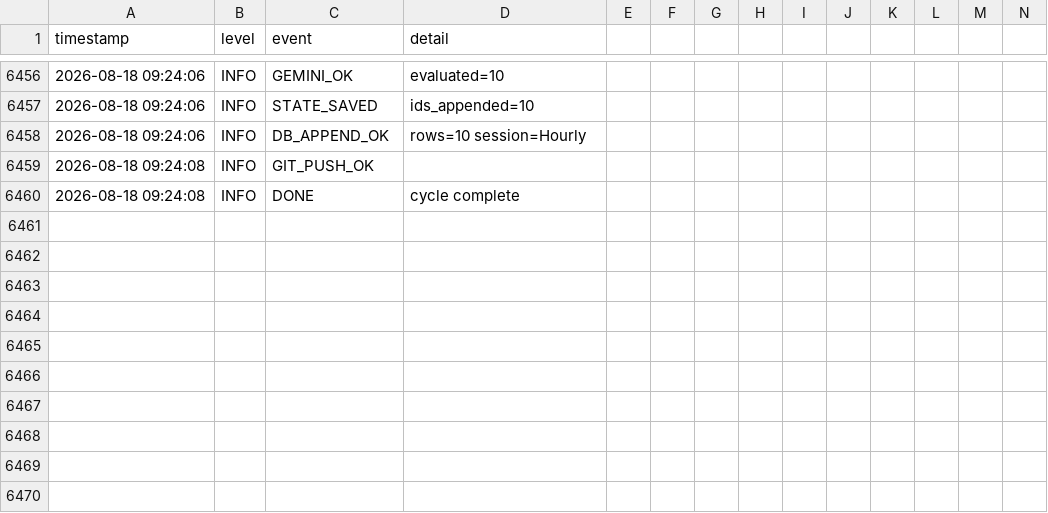
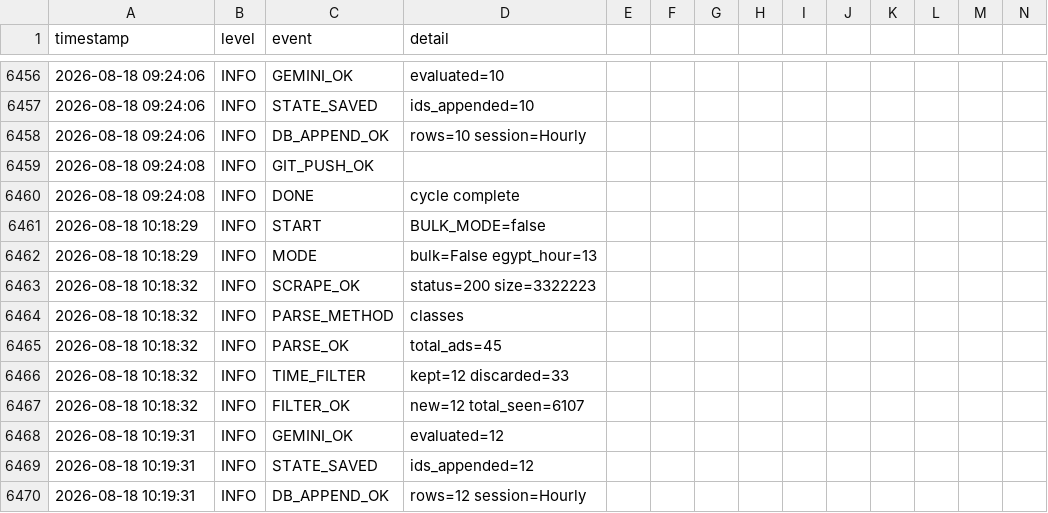
Before and after one commit to mrdarwish78/olxhuntero, a CSV file: system_logs.csv, drawn as a sheet; only a part is shown, gaps mark what is left out; rows hold the shown columns only; the diff names each change by its address in the sheet, - before the commit and + after, or states it on an @@ line.

Commit message:
auto: update state 2026-08-18T10:19:32Z

```diff
--- a/system_logs.csv
+++ b/system_logs.csv
+row 6461: 2026-08-18 10:18:29 | INFO | START | BULK_MODE=false
+row 6462: 2026-08-18 10:18:29 | INFO | MODE | bulk=False egypt_hour=13
+row 6463: 2026-08-18 10:18:32 | INFO | SCRAPE_OK | status=200 size=3322223
+row 6464: 2026-08-18 10:18:32 | INFO | PARSE_METHOD | classes
+row 6465: 2026-08-18 10:18:32 | INFO | PARSE_OK | total_ads=45
+row 6466: 2026-08-18 10:18:32 | INFO | TIME_FILTER | kept=12 discarded=33
+row 6467: 2026-08-18 10:18:32 | INFO | FILTER_OK | new=12 total_seen=6107
+row 6468: 2026-08-18 10:19:31 | INFO | GEMINI_OK | evaluated=12
+row 6469: 2026-08-18 10:19:31 | INFO | STATE_SAVED | ids_appended=12
+row 6470: 2026-08-18 10:19:31 | INFO | DB_APPEND_OK | rows=12 session=Hourly
```
Also changed, not shown: 2 other files.
